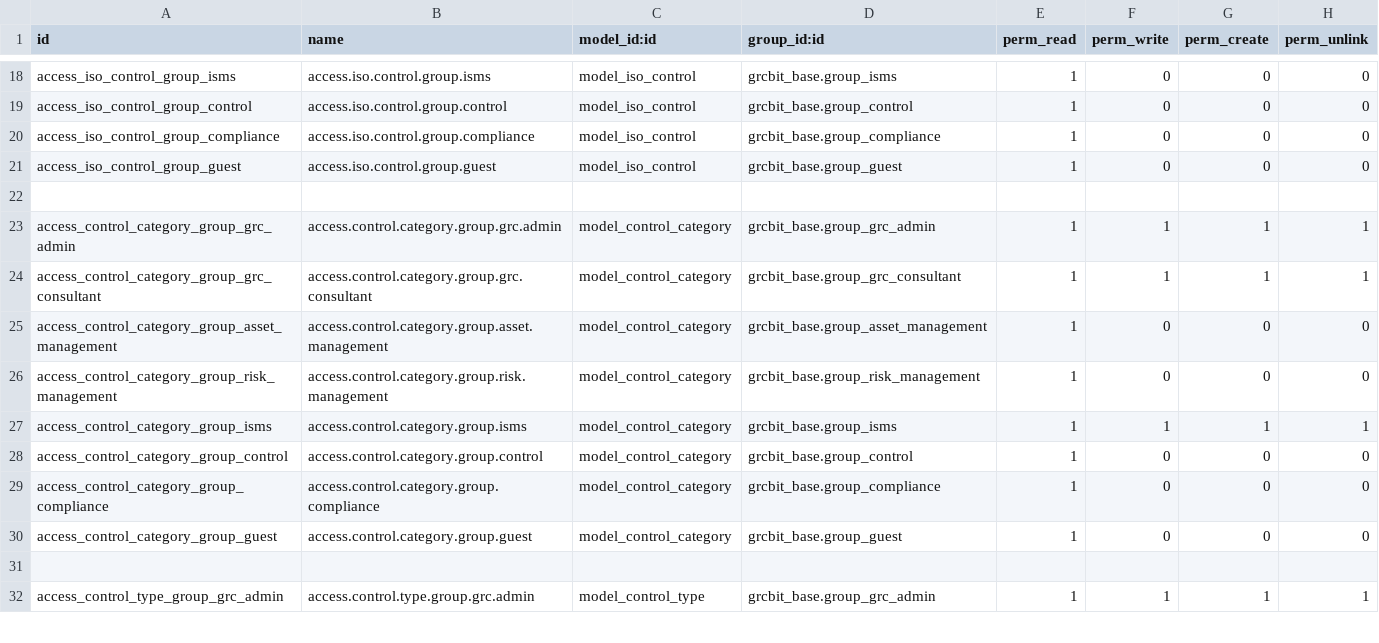
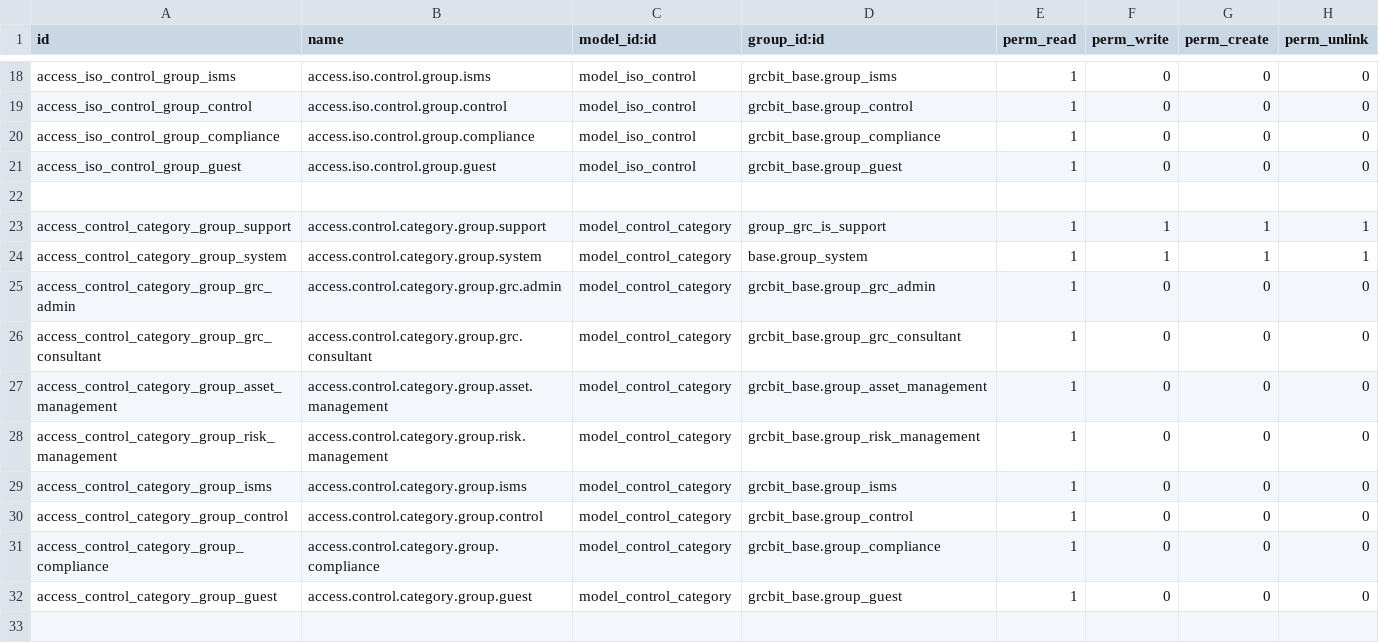
Before and after one commit to OWASP/www-project-it-grc, a CSV file: grcbit_iso27001/security/ir.model.access.csv, drawn as a sheet; only a part is shown, gaps mark what is left out; the shorter side is filled out with more unchanged rows.

Commit message:
[FIX] Se cambian permisos control category y statement #822

```diff
--- a/grcbit_iso27001/security/ir.model.access.csv
+++ b/grcbit_iso27001/security/ir.model.access.csv
@@ -22,7 +22,9 @@ access_iso_control_group_guest,access.iso.control.group.guest,model_iso_control,
 
-access_control_category_group_grc_admin,access.control.category.group.grc.admin,model_control_category,grcbit_base.group_grc_admin,1,1,1,1
-access_control_category_group_grc_consultant,access.control.category.group.grc.consultant,model_control_category,grcbit_base.group_grc_consultant,1,1,1,1
+access_control_category_group_support,access.control.category.group.support,model_control_category,group_grc_is_support,1,1,1,1
+access_control_category_group_system,access.control.category.group.system,model_control_category,base.group_system,1,1,1,1
+access_control_category_group_grc_admin,access.control.category.group.grc.admin,model_control_category,grcbit_base.group_grc_admin,1,0,0,0
+access_control_category_group_grc_consultant,access.control.category.group.grc.consultant,model_control_category,grcbit_base.group_grc_consultant,1,0,0,0
 access_control_category_group_asset_management,access.control.category.group.asset.management,model_control_category,grcbit_base.group_asset_management,1,0,0,0
 access_control_category_group_risk_management,access.control.category.group.risk.management,model_control_category,grcbit_base.group_risk_management,1,0,0,0
-access_control_category_group_isms,access.control.category.group.isms,model_control_category,grcbit_base.group_isms,1,1,1,1
+access_control_category_group_isms,access.control.category.group.isms,model_control_category,grcbit_base.group_isms,1,0,0,0
 access_control_category_group_control,access.control.category.group.control,model_control_category,grcbit_base.group_control,1,0,0,0
```
Also changed, not shown: 2 other files.
